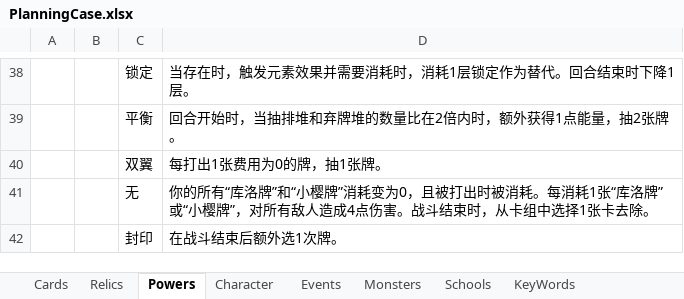
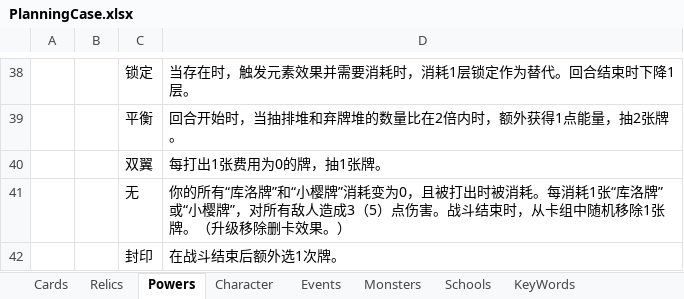
Before and after one commit to tuzishu/KinomotoSakuraMod, an Excel workbook: Excel/PlanningCase.xlsx, sheet Powers, drawn as a sheet; only a part is shown, gaps mark what is left out; values as stored, in another font and other column widths than the file's, no borders; the diff names each change by its address in the sheet, - before the commit and + after, or states it on an @@ line.

```diff
--- a/Excel/PlanningCase.xlsx (sheet Powers)
+++ b/Excel/PlanningCase.xlsx (sheet Powers)
-D41: …敌人造成4点伤害。战斗结束时，从卡组中选择1张卡去除。
+D41: …敌人造成3（5）点伤害。战斗结束时，从卡组中随机移除1张牌。（升级移除删卡效果。）
```
Also changed, not shown: sheet Cards.
